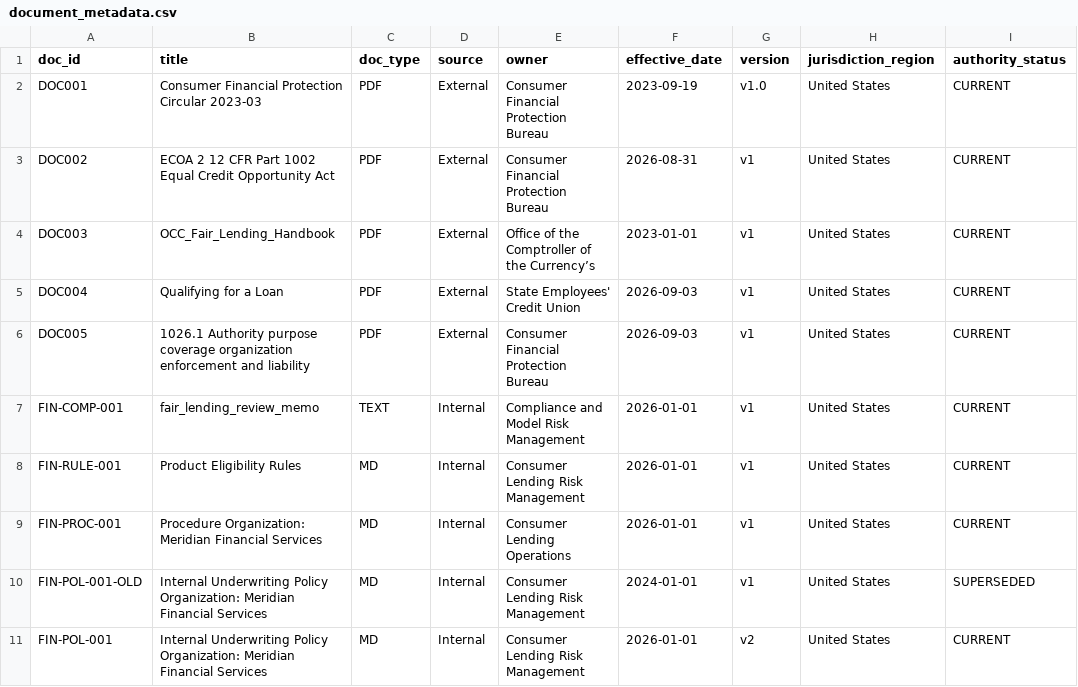
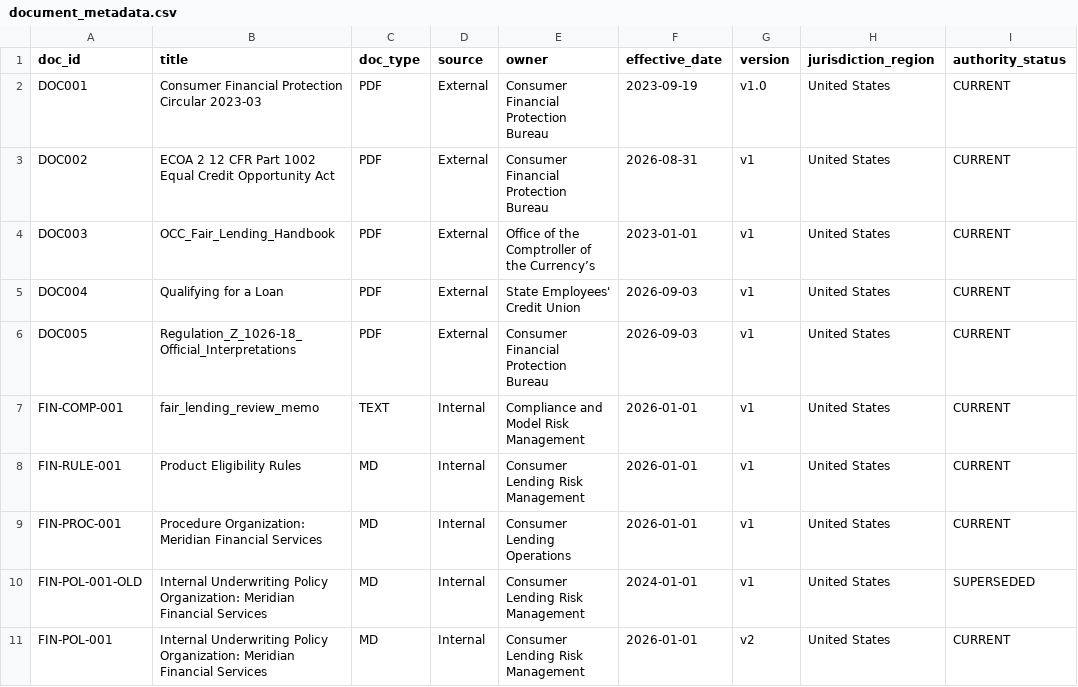
Before and after one commit to WenyaPerry/DSBA6171-Project, a CSV file: metadata/document_metadata.csv, drawn as a sheet; only a part is shown; the diff names each change by its address in the sheet, - before the commit and + after, or states it on an @@ line.

Commit message:
Update DOC005 description in document metadata

```diff
--- a/metadata/document_metadata.csv
+++ b/metadata/document_metadata.csv
-B6 (title): 1026.1 Authority purpose coverage organization enforcement and liability
+B6 (title): Regulation_Z_1026-18_Official_Interpretations
```
